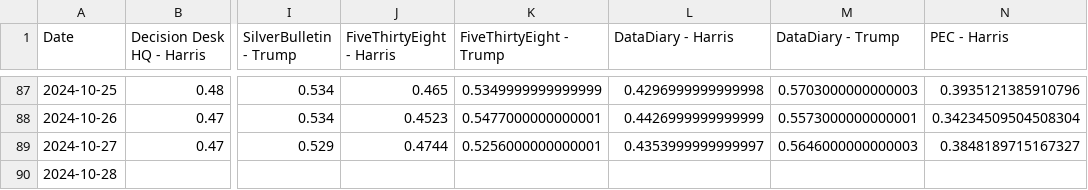
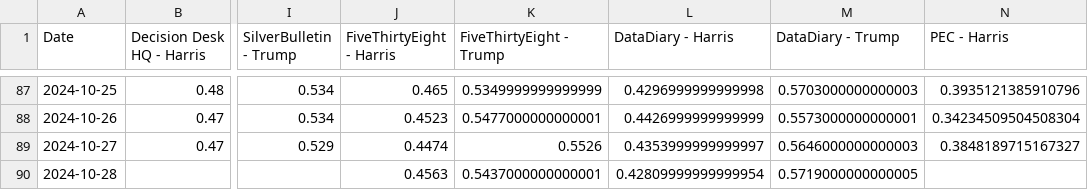
Before and after one commit to PaulMainwood/Election2024, a CSV file: aggregated_data_wide.csv, drawn as a sheet; only a part is shown, gaps mark what is left out; the diff names each change by its address in the sheet, - before the commit and + after, or states it on an @@ line.

```diff
--- a/aggregated_data_wide.csv
+++ b/aggregated_data_wide.csv
-J89 (FiveThirtyEight - Harris): 0.4744
+J89 (FiveThirtyEight - Harris): 0.4474
-K89 (FiveThirtyEight - Trump): 0.5256000000000001
+K89 (FiveThirtyEight - Trump): 0.5526
-J90 (FiveThirtyEight - Harris): (empty)
+J90 (FiveThirtyEight - Harris): 0.4563
-K90 (FiveThirtyEight - Trump): (empty)
+K90 (FiveThirtyEight - Trump): 0.5437000000000001
-L90 (DataDiary - Harris): (empty)
+L90 (DataDiary - Harris): 0.42809999999999954
-M90 (DataDiary - Trump): (empty)
+M90 (DataDiary - Trump): 0.5719000000000005
```
Also changed, not shown: aggregated_data.csv, harris_wide.csv, 3 other files.
